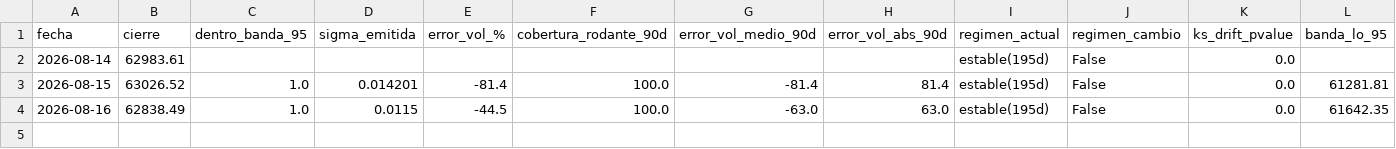
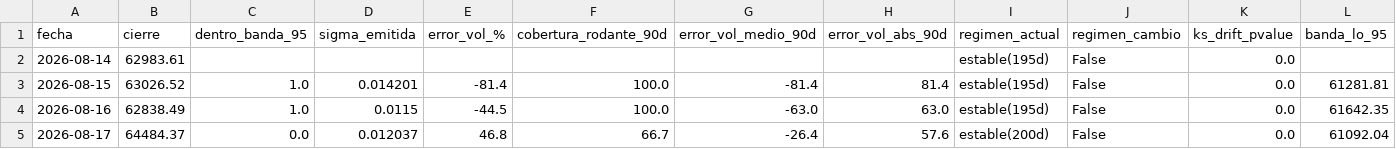
Before and after one commit to jwhinds74/btc-risk-bands, a CSV file: monitoring/health_log.csv, drawn as a sheet; only a part is shown; rows hold the shown columns only; the diff names each change by its address in the sheet, - before the commit and + after, or states it on an @@ line.

Commit message:
monitor: 2026-08-18

```diff
--- a/monitoring/health_log.csv
+++ b/monitoring/health_log.csv
+row 5: 2026-08-17 | 64484.37 | 0.0 | 0.012037 | 46.8 | 66.7 | -26.4 | 57.6 | estable(200d) | False | 0.0 | 61092.04
```
Also changed, not shown: btc_ohlcv_cache.csv, 1 other file.
